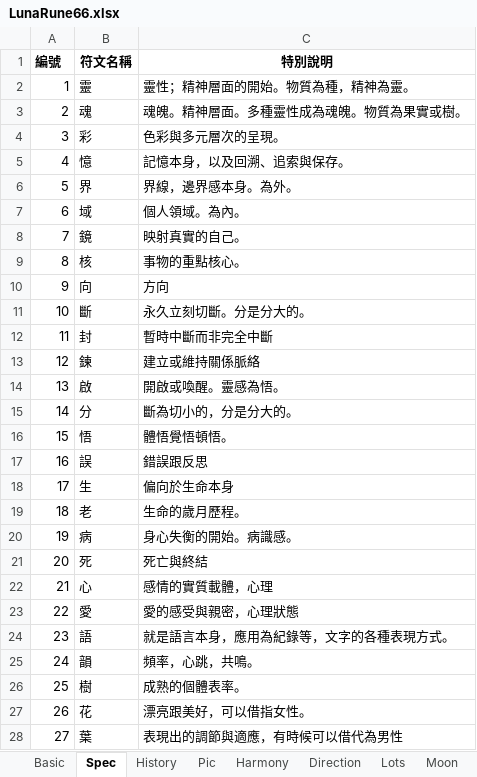
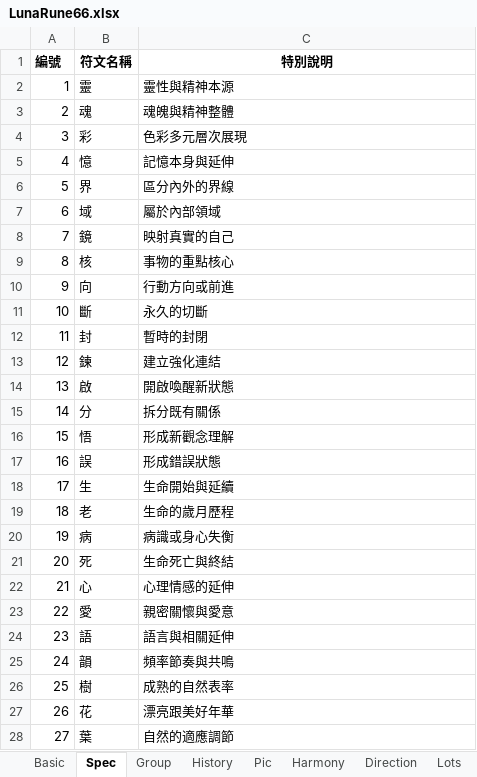
Before and after one commit to EsotericVerse/moon-runes-pwa, an Excel workbook: LunaRune66.xlsx, sheet Spec, drawn as a sheet; only a part is shown; values as stored, in another font and other column widths than the file's, no borders; table styles not drawn; the diff covers the shown part only; the diff names each change by its address in the sheet, - before the commit and + after, or states it on an @@ line.

Commit message:
r
runes

```diff
--- a/LunaRune66.xlsx (sheet Spec)
+++ b/LunaRune66.xlsx (sheet Spec)
-C2 (特別說明): 靈性；精神層面的開始。物質為種，精神為靈。
+C2 (特別說明): 靈性與精神本源
-C3 (特別說明): 魂魄。精神層面。多種靈性成為魂魄。物質為果實或樹。
+C3 (特別說明): 魂魄與精神整體
-C4 (特別說明): 色彩與多元層次的呈現。
+C4 (特別說明): 色彩多元層次展現
-C5 (特別說明): 記憶本身，以及回溯、追索與保存。
+C5 (特別說明): 記憶本身與延伸
-C6 (特別說明): 界線，邊界感本身。為外。
+C6 (特別說明): 區分內外的界線
-C7 (特別說明): 個人領域。為內。
+C7 (特別說明): 屬於內部領域
-C8 (特別說明): 映射真實的自己。
+C8 (特別說明): 映射真實的自己
-C9 (特別說明): 事物的重點核心。
+C9 (特別說明): 事物的重點核心
-C10 (特別說明): 方向
+C10 (特別說明): 行動方向或前進
-C11 (特別說明): 永久立刻切斷。分是分大的。
+C11 (特別說明): 永久的切斷
-C12 (特別說明): 暫時中斷而非完全中斷
+C12 (特別說明): 暫時的封閉
-C13 (特別說明): 建立或維持關係脈絡
+C13 (特別說明): 建立強化連結
-C14 (特別說明): 開啟或喚醒。靈感為悟。
+C14 (特別說明): 開啟喚醒新狀態
-C15 (特別說明): 斷為切小的，分是分大的。
+C15 (特別說明): 拆分既有關係
-C16 (特別說明): 體悟覺悟頓悟。
+C16 (特別說明): 形成新觀念理解
-C17 (特別說明): 錯誤跟反思
+C17 (特別說明): 形成錯誤狀態
-C18 (特別說明): 偏向於生命本身
+C18 (特別說明): 生命開始與延續
-C19 (特別說明): 生命的歲月歷程。
+C19 (特別說明): 生命的歲月歷程
-C20 (特別說明): 身心失衡的開始。病識感。
+C20 (特別說明): 病識或身心失衡
-C21 (特別說明): 死亡與終結
+C21 (特別說明): 生命死亡與終結
-C22 (特別說明): 感情的實質載體，心理
+C22 (特別說明): 心理情感的延伸
-C23 (特別說明): 愛的感受與親密，心理狀態
+C23 (特別說明): 親密關懷與愛意
-C24 (特別說明): 就是語言本身，應用為紀錄等，文字的各種表現方式。
+C24 (特別說明): 語言與相關延伸
-C25 (特別說明): 頻率，心跳，共鳴。
+C25 (特別說明): 頻率節奏與共鳴
-C26 (特別說明): 成熟的個體表率。
+C26 (特別說明): 成熟的自然表率
-C27 (特別說明): 漂亮跟美好，可以借指女性。
+C27 (特別說明): 漂亮跟美好年華
-C28 (特別說明): 表現出的調節與適應，有時候可以借代為男性
+C28 (特別說明): 自然的適應調節
```
Also changed, not shown: 40 edited cells elsewhere in this sheet, sheet Basic, sheet History, sheet Direction, sheet Group, other sheet tabs, 1 other file.
